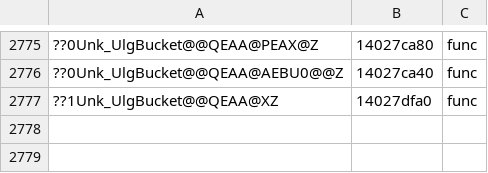
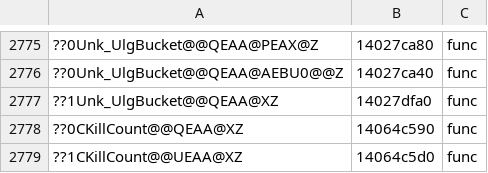
Before and after one commit to AngeloTadeucci/ms2-recomp, a TSV file: progress/symbols-manual.tsv, drawn as a sheet; only a part is shown, gaps mark what is left out; the diff names each change by its address in the sheet, - before the commit and + after, or states it on an @@ line.

```diff
--- a/progress/symbols-manual.tsv
+++ b/progress/symbols-manual.tsv
+row 2778: ??0CKillCount@@QEAA@XZ | 14064c590 | func
+row 2779: ??1CKillCount@@UEAA@XZ | 14064c5d0 | func
```
